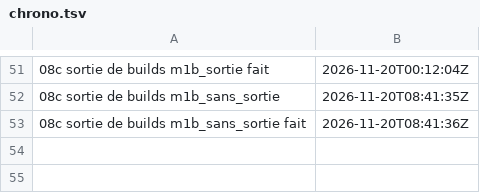
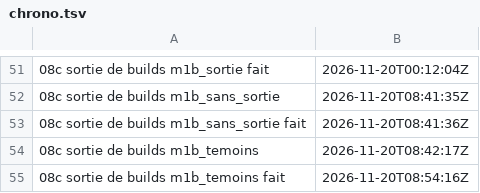
Before and after one commit to gigi206/supply-chain, a TSV file: poc/bricks/08c-durcissement/resultats/chrono.tsv, drawn as a sheet; only a part is shown, gaps mark what is left out; the diff names each change by its address in the sheet, - before the commit and + after, or states it on an @@ line.

Commit message:
Brique 05, M1b : m1b_temoins passée (20/11/2026, 08:42:17 à 08:54:16 UTC), NT1 à NT4 tenues
Sept pods témoins runc, lancés sous l'accord permanent du 18/11, avec code 0 et sans KO. Tous sont retirés.
m1b-temoins-verif.py compare le journal à rpm_temoins du 16/11 : 17 OK, 0 KO. Les cinq anciens témoins sont inchangés.
prefetch-racine-rpm rend les lignes de prefetch-rpm, et construire-racine-rpm celles de construire-image.
Les trois étapes réseau de M1b sont faites. Note datée dans m1b-carte.md et docs/03.

```diff
--- a/poc/bricks/08c-durcissement/resultats/chrono.tsv
+++ b/poc/bricks/08c-durcissement/resultats/chrono.tsv
+row 54: 08c sortie de builds m1b_temoins | 2026-11-20T08:42:17Z
+row 55: 08c sortie de builds m1b_temoins fait | 2026-11-20T08:54:16Z
```
Also changed, not shown: 5 other files.
